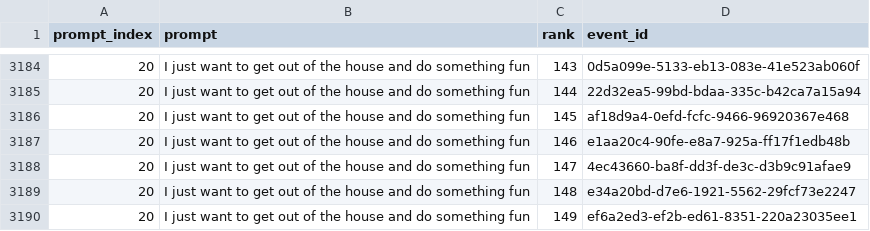
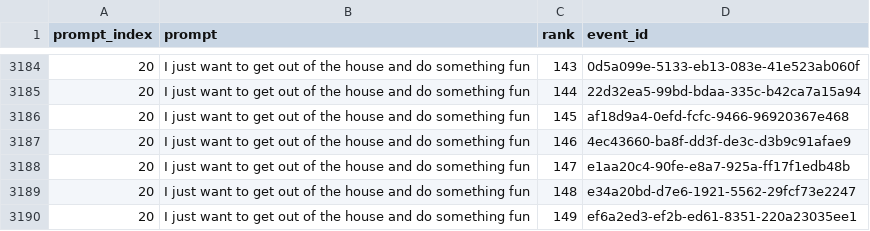
Before and after one commit to pinee/NYC_activity_recommendor, a CSV file: scripts/out/topk-events.csv, drawn as a sheet; only a part is shown, gaps mark what is left out; the diff covers the shown part only.

```diff
--- a/scripts/out/topk-events.csv
+++ b/scripts/out/topk-events.csv
@@ -3186,4 +3186,4 @@ prompt_index,prompt,rank,event_id
 20,"I just want to get out of the house and do something fun",145,af18d9a4-0efd-fcfc-9466-96920367e468
-20,"I just want to get out of the house and do something fun",146,e1aa20c4-90fe-e8a7-925a-ff17f1edb48b
-20,"I just want to get out of the house and do something fun",147,4ec43660-ba8f-dd3f-de3c-d3b9c91afae9
+20,"I just want to get out of the house and do something fun",146,4ec43660-ba8f-dd3f-de3c-d3b9c91afae9
+20,"I just want to get out of the house and do something fun",147,e1aa20c4-90fe-e8a7-925a-ff17f1edb48b
 20,"I just want to get out of the house and do something fun",148,e34a20bd-d7e6-1921-5562-29fcf73e2247
```
Also changed, not shown: 13 edited cells elsewhere in this file, 4 other files.
